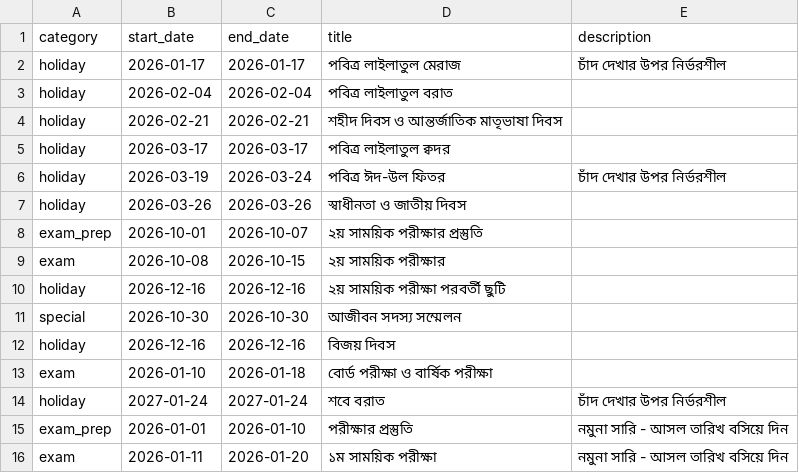
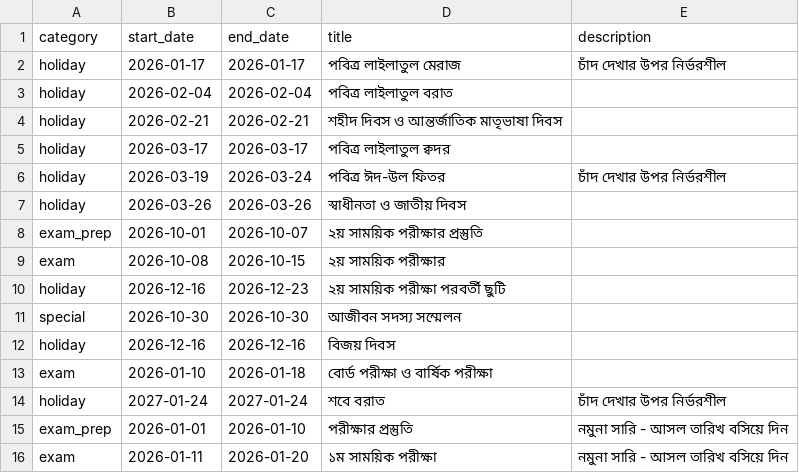
Before and after one commit to muslimbazar-madrasa/muslimbazar-madrasa.github.io, a CSV file: calender/events.csv, drawn as a sheet.

Commit message:
Update events.csv

```diff
--- a/calender/events.csv
+++ b/calender/events.csv
@@ -9,3 +9,3 @@ exam_prep,2026-10-01,2026-10-07,২য় সাময়িক পরীক্ষা
 exam,2026-10-08,2026-10-15,২য় সাময়িক পরীক্ষার,
-holiday,2026-12-16,2026-12-16,২য় সাময়িক পরীক্ষা পরবর্তী ছুটি,
+holiday,2026-12-16,2026-12-23,২য় সাময়িক পরীক্ষা পরবর্তী ছুটি,
 special,2026-10-30,2026-10-30,আজীবন সদস্য সম্মেলন,
```
